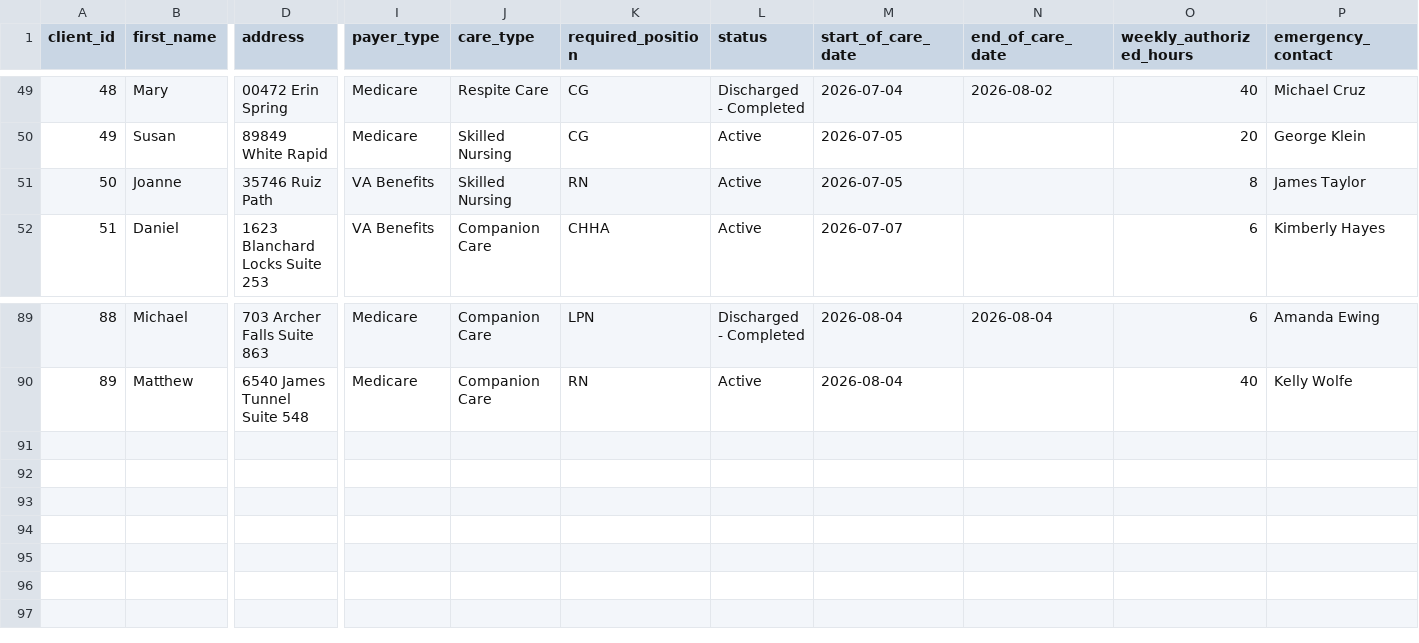
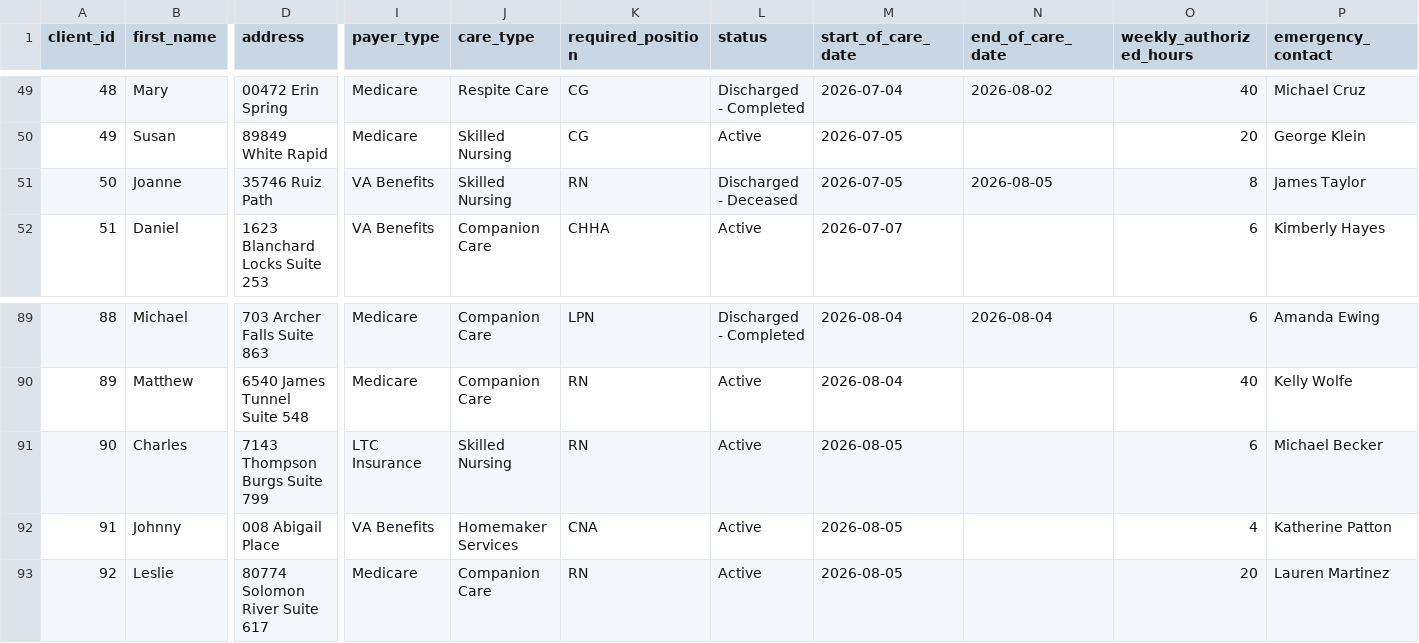
Before and after one commit to UzairNaumanTayyab/Work_Opportunity_Tax_Credit, a CSV file: Datasets/Clients.csv, drawn as a sheet; only a part is shown, gaps mark what is left out; rows hold the shown columns only; the diff names each change by its address in the sheet, - before the commit and + after, or states it on an @@ line.

```diff
--- a/Datasets/Clients.csv
+++ b/Datasets/Clients.csv
-L51 (status): Active
+L51 (status): Discharged - Deceased
-N51 (end_of_care_date): (empty)
+N51 (end_of_care_date): 2026-08-05
+row 91: 90 | Charles | 7143 Thompson Burgs Suite 799 | LTC Insurance | Skilled Nursing | RN | Active | 2026-08-05 |  | 6 | Michael Becker
+row 92: 91 | Johnny | 008 Abigail Place | VA Benefits | Homemaker Services | CNA | Active | 2026-08-05 |  | 4 | Katherine Patton
+row 93: 92 | Leslie | 80774 Solomon River Suite 617 | Medicare | Companion Care | RN | Active | 2026-08-05 |  | 20 | Lauren Martinez
```
Also changed, not shown: Datasets/Shifts.csv.
